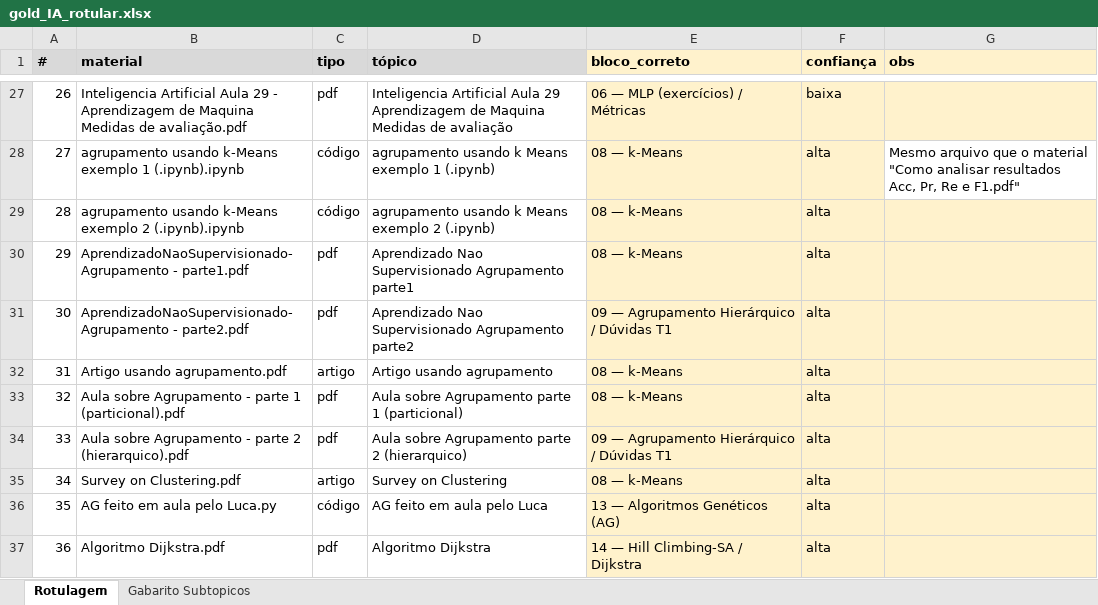
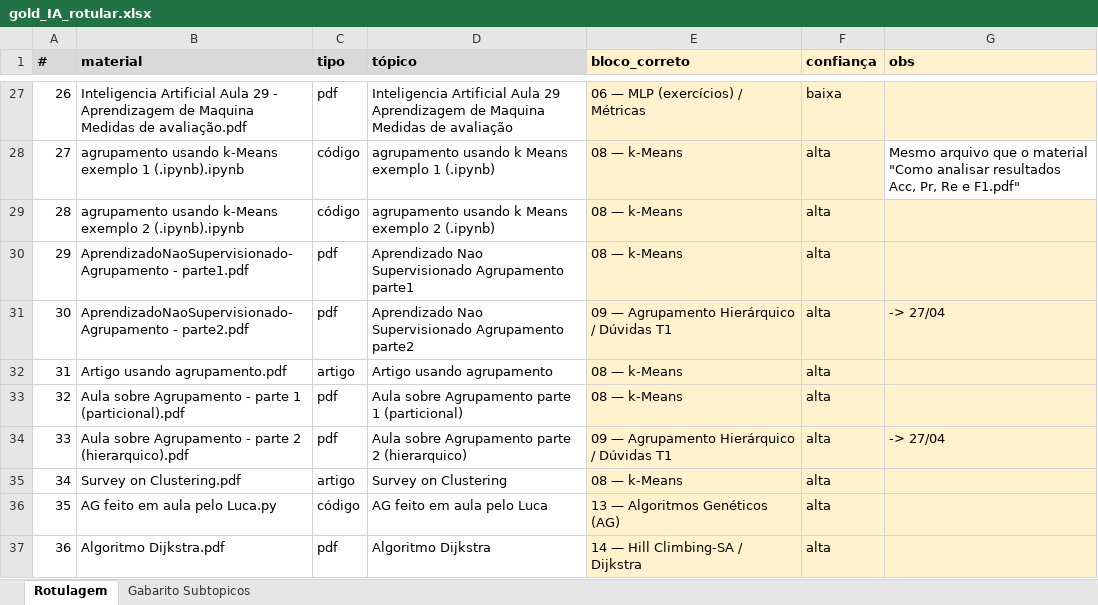
Before and after one commit to HumbertoCG18/GPT-Tutor-Generator, an Excel workbook: docs/reports/gold_templates/gold_IA_rotular.xlsx, sheet Rotulagem, drawn as a sheet; only a part is shown, gaps mark what is left out; values as stored, in another font and other column widths than the file's, no borders; the diff covers the shown part only; the diff names each change by its address in the sheet, - before the commit and + after, or states it on an @@ line.

```diff
--- a/docs/reports/gold_templates/gold_IA_rotular.xlsx (sheet Rotulagem)
+++ b/docs/reports/gold_templates/gold_IA_rotular.xlsx (sheet Rotulagem)
-G31 (obs): (empty)
+G31 (obs): -> 27/04
-G34 (obs): (empty)
+G34 (obs): -> 27/04
```
Also changed, not shown: 22 edited cells elsewhere in this sheet, 7 other files.
